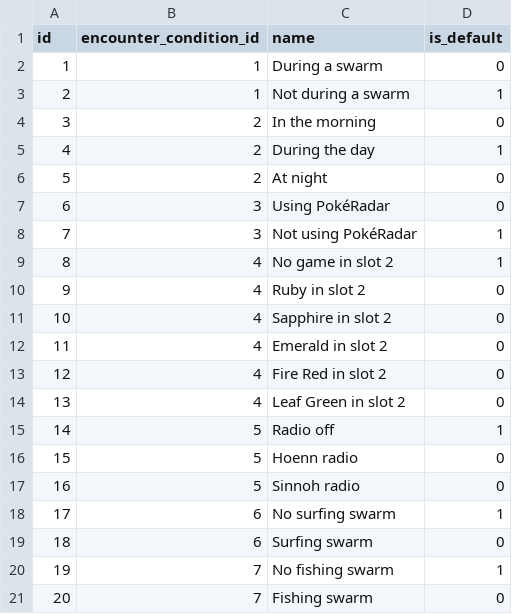
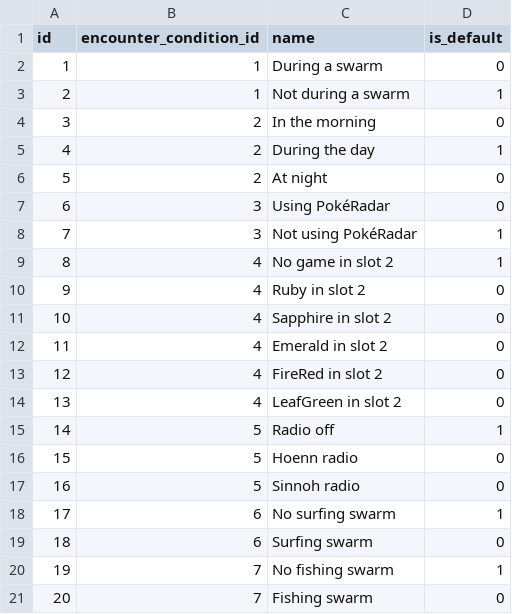
Before and after one commit to veekun/pokedex, a CSV file: pokedex/data/csv/encounter_condition_values.csv, drawn as a sheet.

```diff
--- a/pokedex/data/csv/encounter_condition_values.csv
+++ b/pokedex/data/csv/encounter_condition_values.csv
@@ -12,4 +12,4 @@ id,encounter_condition_id,name,is_default
 11,4,Emerald in slot 2,0
-12,4,Fire Red in slot 2,0
-13,4,Leaf Green in slot 2,0
+12,4,FireRed in slot 2,0
+13,4,LeafGreen in slot 2,0
 14,5,Radio off,1
```
Also changed, not shown: pokedex/data/csv/versions.csv.
